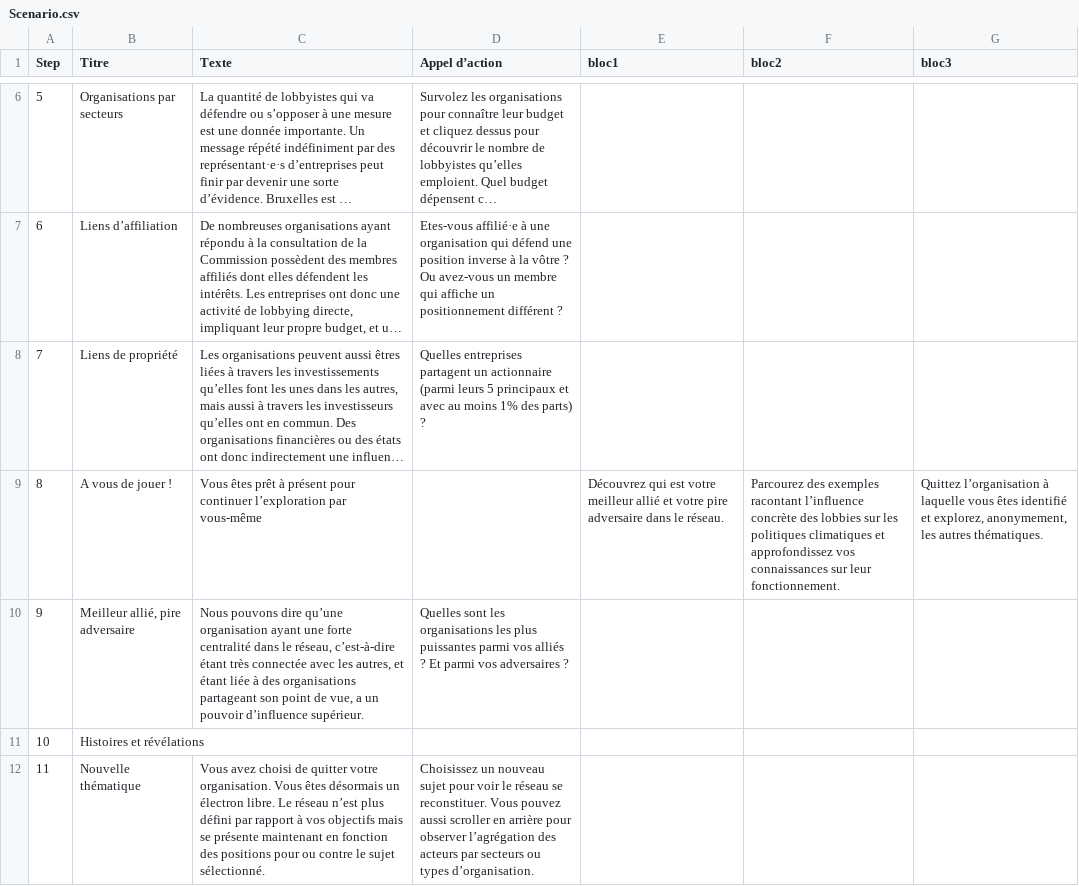
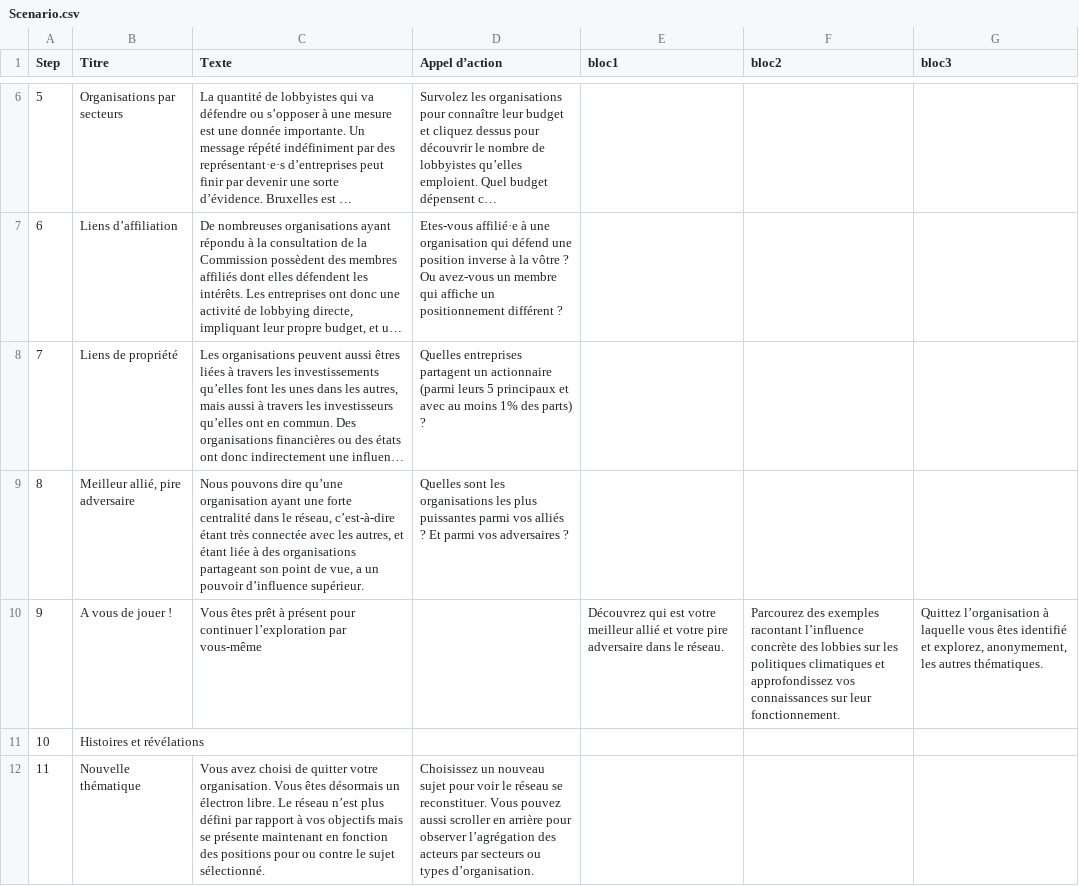
Before and after one commit to a2xl08/Stage2A, a CSV file: Projet_Indus_Start/public/data/Reseau/Scenario.csv, drawn as a sheet; only a part is shown, gaps mark what is left out; long unchanged cells end in …; removed rows and columns are numbered as before the commit, all else as after; the diff names each change by its address in the sheet, - before the commit and + after, or states it on an @@ line.

Commit message:
FEAT: Meilleur allié/pire adversaire dans le parcours

```diff
--- a/Projet_Indus_Start/public/data/Reseau/Scenario.csv
+++ b/Projet_Indus_Start/public/data/Reseau/Scenario.csv
+row 9: 8 | Meilleur allié, pire adversaire | Nous pouvons dire qu’une organisation ayant une forte centralité dans le réseau, c’est-à-dire étant très connectée avec les autres, et étant liée à des organisations partageant son point de vue, a un pouvoir d’influence supérieur. | Quelles sont les organisations les plus puissantes parmi vos alliés ? Et parmi vos adversaires ?
-A10 (Step): 8
+A10 (Step): 9
-row 10: 9 | Meilleur allié, pire adversaire | Nous pouvons dire qu’une organisation ayant une forte centralité dans le réseau, c’est-à-dire étant très connectée avec les autres, et étant liée à des organisations partageant son point de vue, a un pouvoir d’influence supérieur. | Quelles sont les organisations les plus puissantes parmi vos alliés ? Et parmi vos adversaires ?
```
Also changed, not shown: 4 other files.
